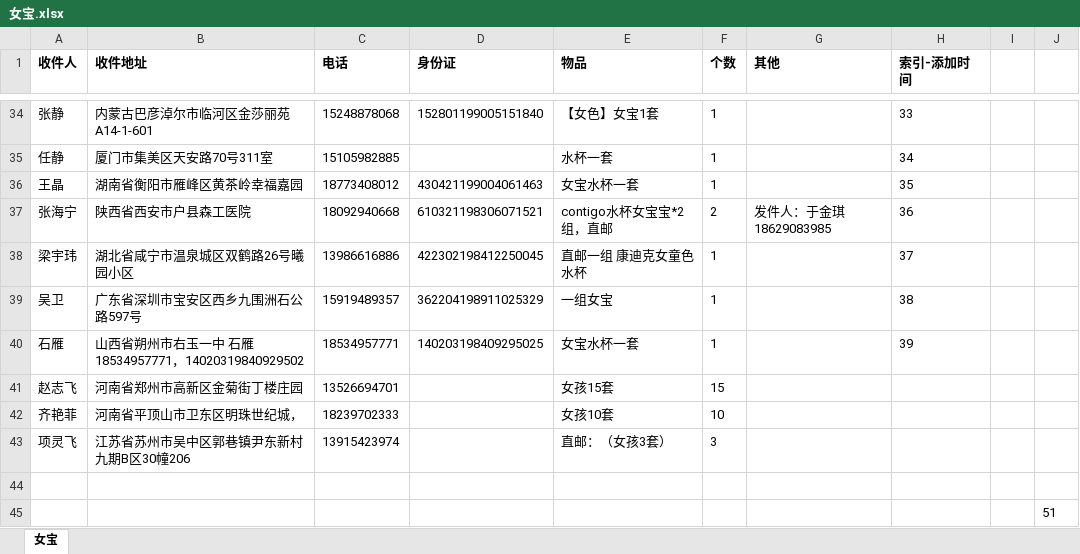
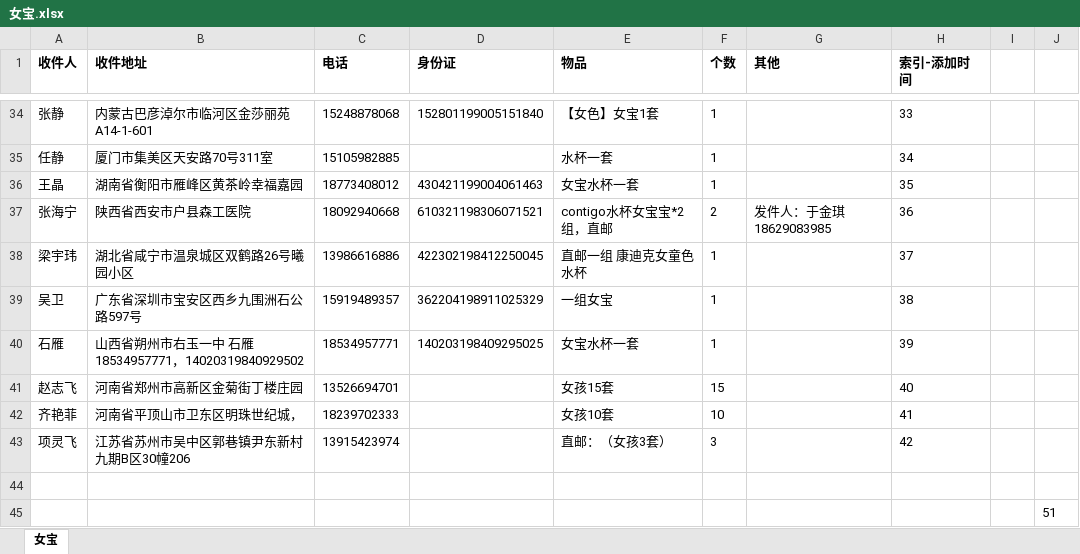
Before and after one commit to chenxin0123/wangyunpiao, an Excel workbook: 女宝.xlsx, sheet 女宝, drawn as a sheet; only a part is shown, gaps mark what is left out; values as stored, in another font and other column widths than the file's, no borders; the diff names each change by its address in the sheet, - before the commit and + after, or states it on an @@ line.

```diff
--- a/女宝.xlsx (sheet 女宝)
+++ b/女宝.xlsx (sheet 女宝)
-H41 (索引-添加时间): (empty)
+H41 (索引-添加时间): 40
-H42 (索引-添加时间): (empty)
+H42 (索引-添加时间): 41
-H43 (索引-添加时间): (empty)
+H43 (索引-添加时间): 42
```
Also changed, not shown: 劲霜_20180328.xlsx, 女宝_20180328.xlsx, 1 other file.
